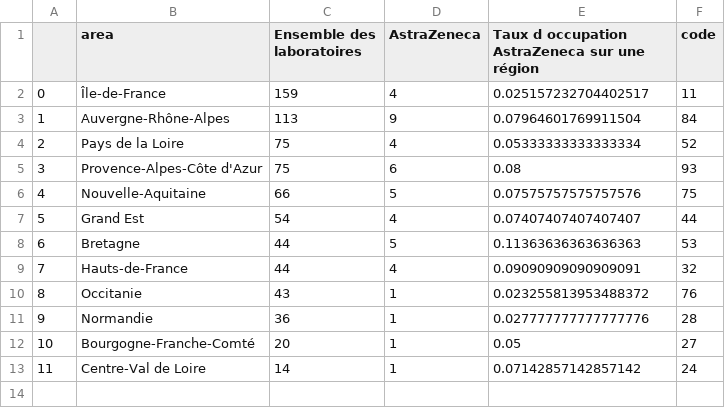
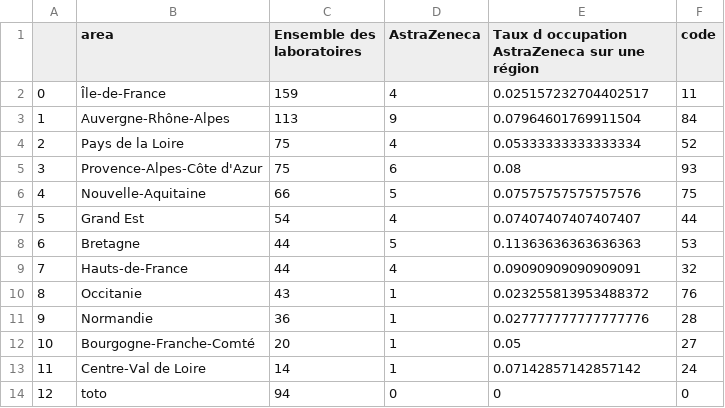
Before and after one commit to alanent/pyscript-demo, a CSV file: pneumo_computed.csv, drawn as a sheet.

Commit message:
Update pneumo_computed.csv

```diff
--- a/pneumo_computed.csv
+++ b/pneumo_computed.csv
@@ -13 +13,2 @@
 11,Centre-Val de Loire,14,1,0.07142857142857142,24
+12,toto,94,0,0,0
```
